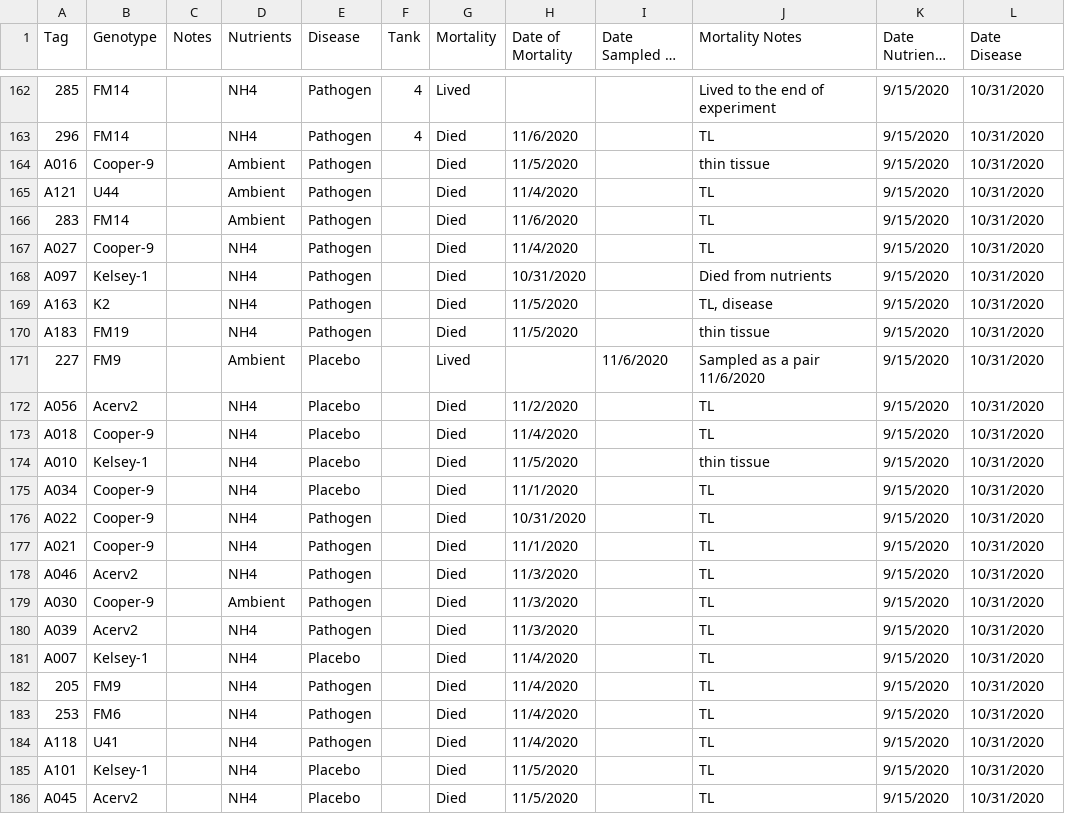
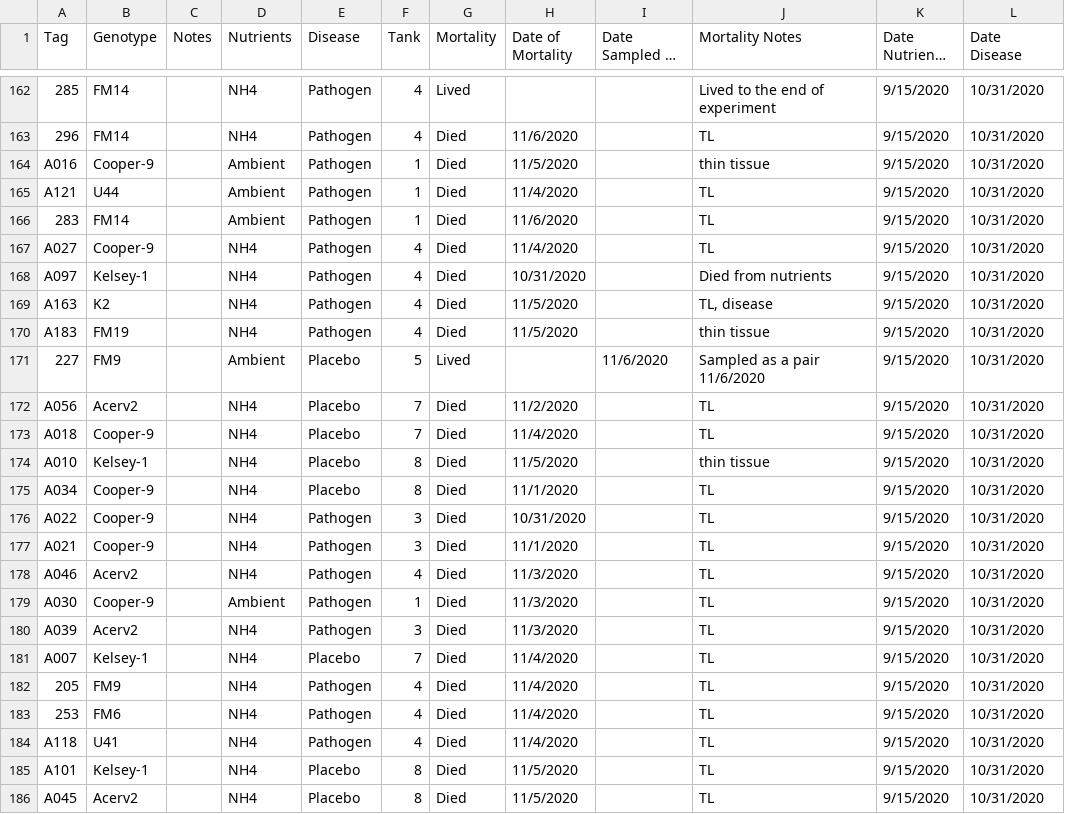
Before and after one commit to dmkroesche/Acerv-Nutrients-Disease, a CSV file: All_ND_R.csv, drawn as a sheet; only a part is shown, gaps mark what is left out; long unchanged cells end in …; the diff names each change by its address in the sheet, - before the commit and + after, or states it on an @@ line.

Commit message:
Added in missing tank #s to csv

```diff
--- a/All_ND_R.csv
+++ b/All_ND_R.csv
-F164:F166 (Tank): (empty)
+F164:F166 (Tank): 1
-F167:F170 (Tank): (empty)
+F167:F170 (Tank): 4
-F171 (Tank): (empty)
+F171 (Tank): 5
-F172:F173 (Tank): (empty)
+F172:F173 (Tank): 7
-F174:F175 (Tank): (empty)
+F174:F175 (Tank): 8
-F176:F177 (Tank): (empty)
+F176:F177 (Tank): 3
-F178 (Tank): (empty)
+F178 (Tank): 4
-F179 (Tank): (empty)
+F179 (Tank): 1
-F180 (Tank): (empty)
+F180 (Tank): 3
-F181 (Tank): (empty)
+F181 (Tank): 7
-F182:F184 (Tank): (empty)
+F182:F184 (Tank): 4
-F185:F186 (Tank): (empty)
+F185:F186 (Tank): 8
```
